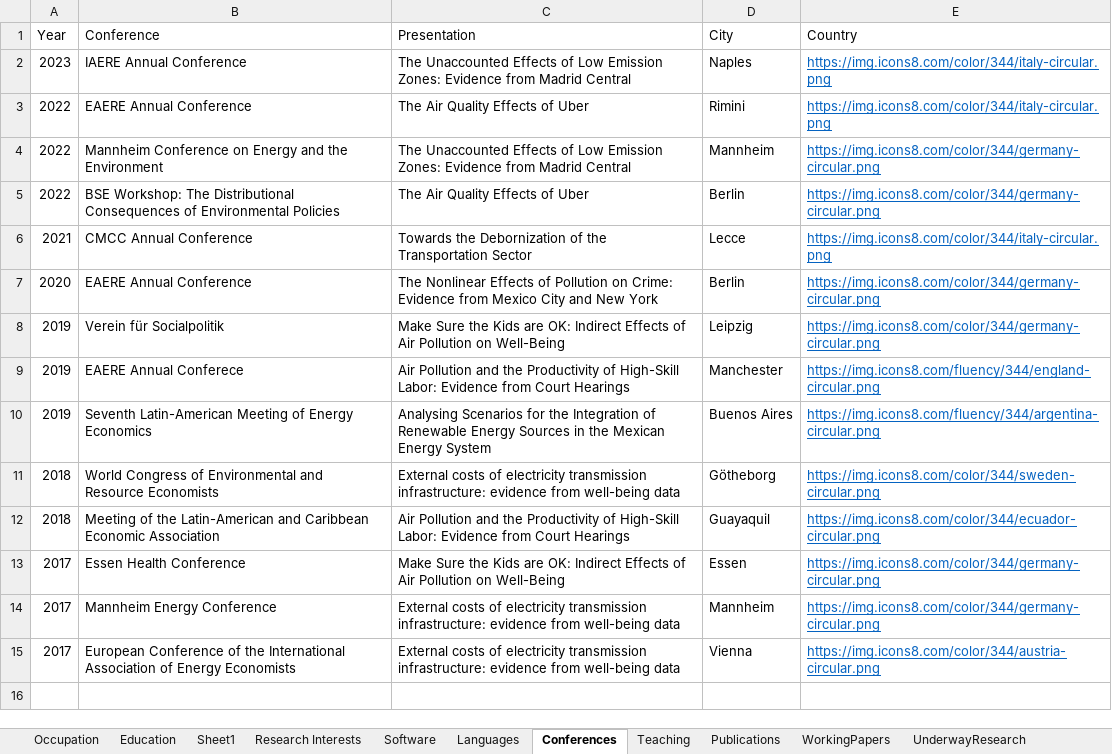
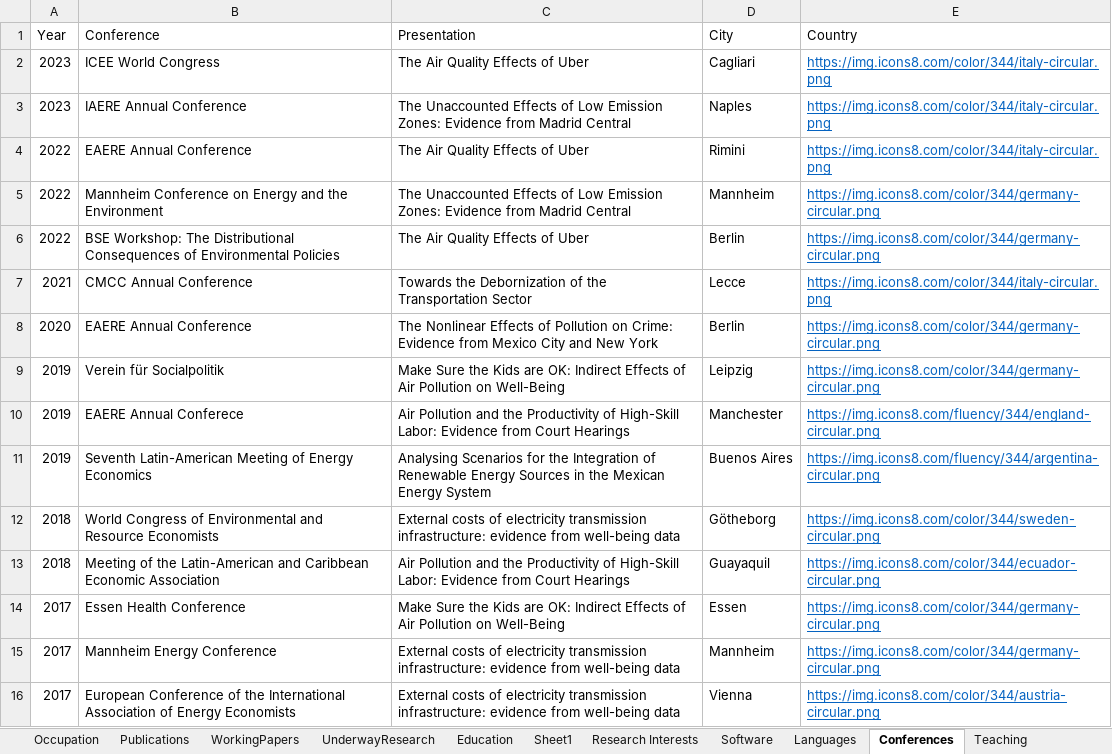
Before and after one commit to gsaabogado/PersonalWebsite, an Excel workbook: Codebook.xlsx, sheet Conferences, drawn as a sheet; values as stored, in another font and other column widths than the file's, no borders; the diff names each change by its address in the sheet, - before the commit and + after, or states it on an @@ line.

```diff
--- a/Codebook.xlsx (sheet Conferences)
+++ b/Codebook.xlsx (sheet Conferences)
@@ sheet tab order changed: Occupation | Publications | WorkingPapers | UnderwayResearch | Education | Sheet1 | Research Interests | Software | Languages | Conferences | Teaching @@
+row 2: 2023 | ICEE World Congress | The Air Quality Effects of Uber | Cagliari | https://img.icons8.com/color/344/italy-circular.png
```
Also changed, not shown: sheet UnderwayResearch, sheet WorkingPapers, sheet Publications, sheet Teaching, sheet Occupation, 33 other files.
